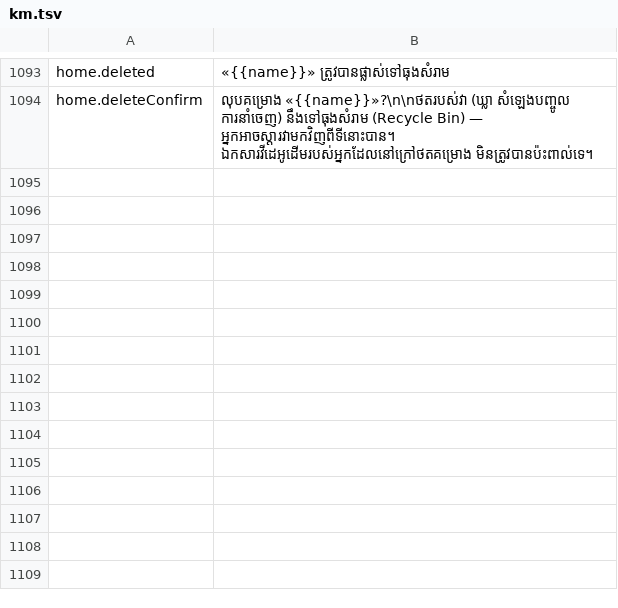
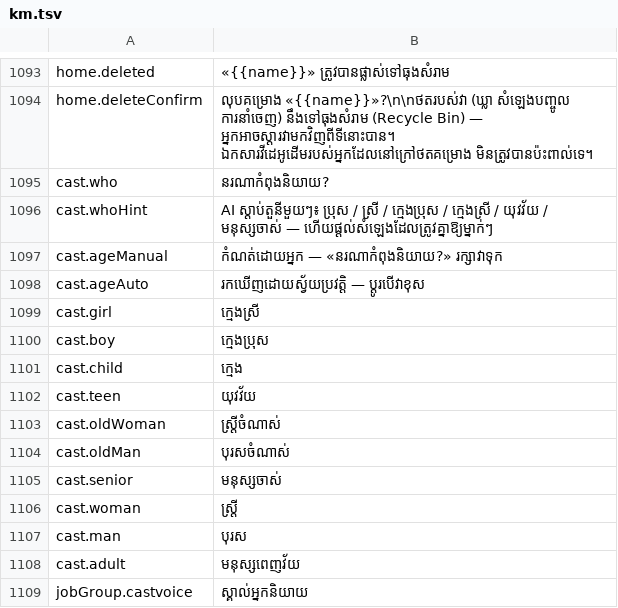
Before and after one commit to hengcoder9/khmer_dub, a TSV file: src/i18n/km.tsv, drawn as a sheet; only a part is shown, gaps mark what is left out.

```diff
--- a/src/i18n/km.tsv
+++ b/src/i18n/km.tsv
@@ -1094 +1094,16 @@ home.deleted	«{{name}}» ត្រូវបានផ្លាស់ទៅធុ
 home.deleteConfirm	លុបគម្រោង «{{name}}»?\n\nថតរបស់វា (ឃ្លា សំឡេងបញ្ចូល ការនាំចេញ) នឹងទៅធុងសំរាម (Recycle Bin) — អ្នកអាចស្ដារវាមកវិញពីទីនោះបាន។ ឯកសារវីដេអូដើមរបស់អ្នកដែលនៅក្រៅថតគម្រោង មិនត្រូវបានប៉ះពាល់ទេ។
+cast.who	នរណាកំពុងនិយាយ?
+cast.whoHint	AI ស្ដាប់តួនីមួយៗ៖ ប្រុស / ស្រី / ក្មេងប្រុស / ក្មេងស្រី / យុវវ័យ / មនុស្សចាស់ — ហើយផ្ដល់សំឡេងដែលត្រូវគ្នាឱ្យម្នាក់ៗ
+cast.ageManual	កំណត់ដោយអ្នក — «នរណាកំពុងនិយាយ?» រក្សាវាទុក
+cast.ageAuto	រកឃើញដោយស្វ័យប្រវត្តិ — ប្ដូរបើវាខុស
+cast.girl	ក្មេងស្រី
+cast.boy	ក្មេងប្រុស
+cast.child	ក្មេង
+cast.teen	យុវវ័យ
+cast.oldWoman	ស្ត្រីចំណាស់
+cast.oldMan	បុរសចំណាស់
+cast.senior	មនុស្សចាស់
+cast.woman	ស្ត្រី
+cast.man	បុរស
+cast.adult	មនុស្សពេញវ័យ
+jobGroup.castvoice	ស្គាល់អ្នកនិយាយ
```
Also changed, not shown: 11 other files.
